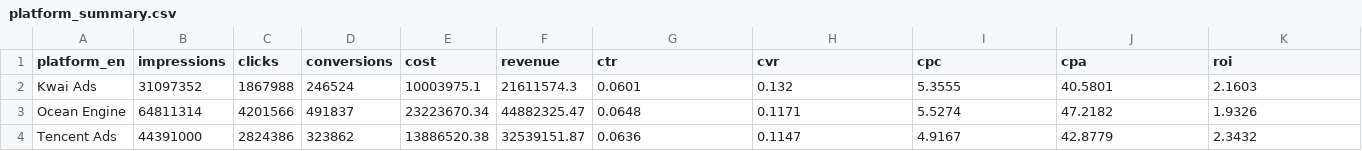
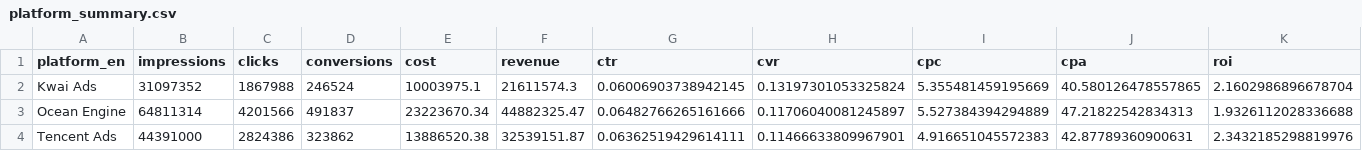
Before and after one commit to reghtty/ad_campaign_analysis, a CSV file: data/clean/platform_summary.csv, drawn as a sheet.

```diff
--- a/data/clean/platform_summary.csv
+++ b/data/clean/platform_summary.csv
@@ -1,4 +1,4 @@
 platform_en,impressions,clicks,conversions,cost,revenue,ctr,cvr,cpc,cpa,roi
-Kwai Ads,31097352,1867988,246524,10003975.1,21611574.3,0.0601,0.132,5.3555,40.5801,2.1603
-Ocean Engine,64811314,4201566,491837,23223670.34,44882325.47,0.0648,0.1171,5.5274,47.2182,1.9326
-Tencent Ads,44391000,2824386,323862,13886520.38,32539151.87,0.0636,0.1147,4.9167,42.8779,2.3432
+Kwai Ads,31097352,1867988,246524,10003975.1,21611574.3,0.06006903738942145,0.13197301053325824,5.355481459195669,40.580126478557865,2.1602986896678704
+Ocean Engine,64811314,4201566,491837,23223670.34,44882325.47,0.06482766265161666,0.11706040081245897,5.527384394294889,47.21822542834313,1.9326112028336688
+Tencent Ads,44391000,2824386,323862,13886520.38,32539151.87,0.06362519429614111,0.11466633809967901,4.916651045572383,42.87789360900631,2.3432185298819976
```
Also changed, not shown: data/clean/audience_summary.csv, data/clean/creative_summary.csv, 6 other files.
